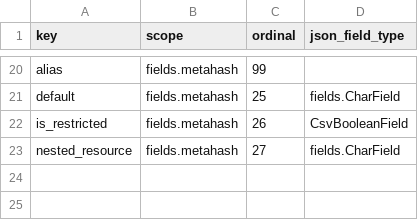
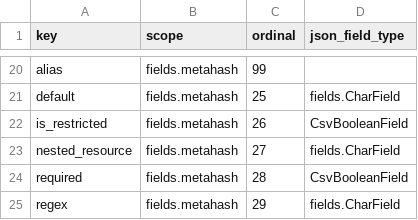
Before and after one commit to seanderickson/lims, a CSV file: reports/static/api_init/metahash_fields_initial.csv, drawn as a sheet; only a part is shown, gaps mark what is left out.

```diff
--- a/reports/static/api_init/metahash_fields_initial.csv
+++ b/reports/static/api_init/metahash_fields_initial.csv
@@ -23 +23,3 @@ is_restricted,fields.metahash,26,CsvBooleanField
 nested_resource,fields.metahash,27,fields.CharField
+required,fields.metahash,28,CsvBooleanField
+regex,fields.metahash,29,fields.CharField
```
Also changed, not shown: reports/static/api_init/metahash_fields_initial_patch.csv, reports/static/api_init/metahash_fields_permission.csv, 4 other files.
